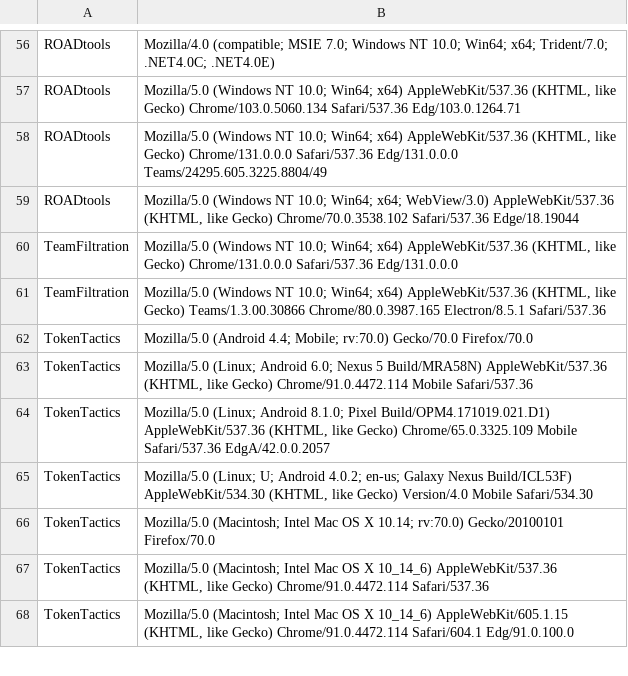
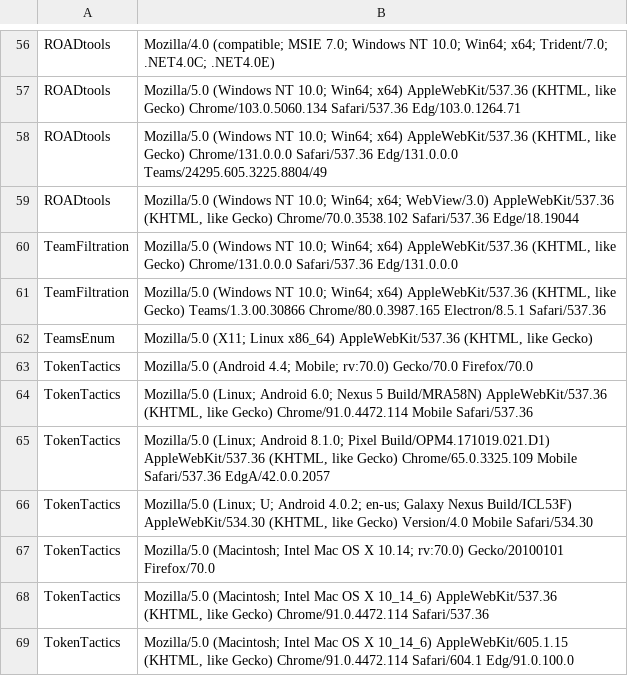
Before and after one commit to Bert-JanP/EntraTrace, a CSV file: Indicator Lists/UserAgents.csv, drawn as a sheet; only a part is shown, gaps mark what is left out; the diff names each change by its address in the sheet, - before the commit and + after, or states it on an @@ line.

```diff
--- a/Indicator Lists/UserAgents.csv
+++ b/Indicator Lists/UserAgents.csv
+row 62: TeamsEnum | Mozilla/5.0 (X11; Linux x86_64) AppleWebKit/537.36 (KHTML, like Gecko)
```
Also changed, not shown: 21 other files.
